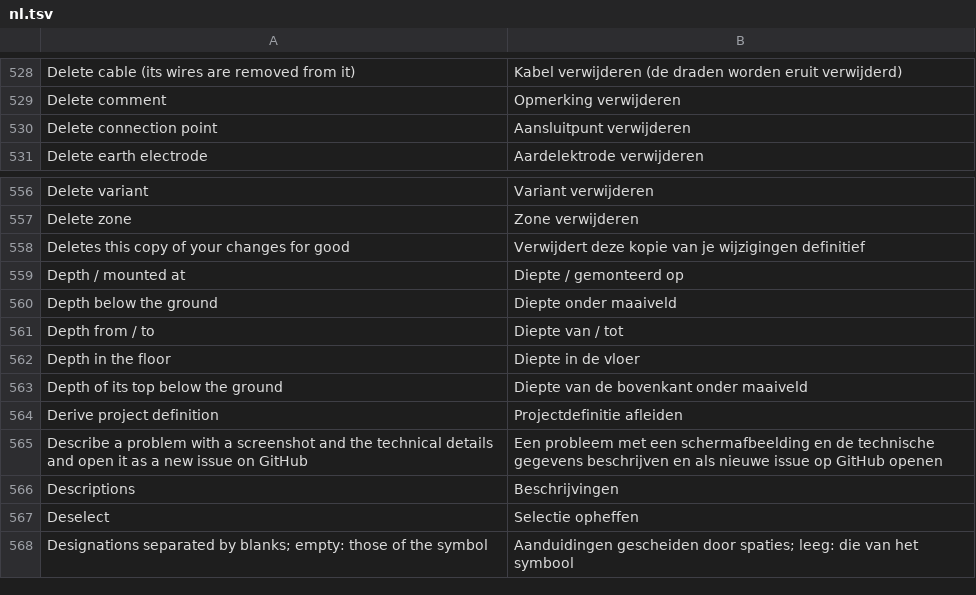
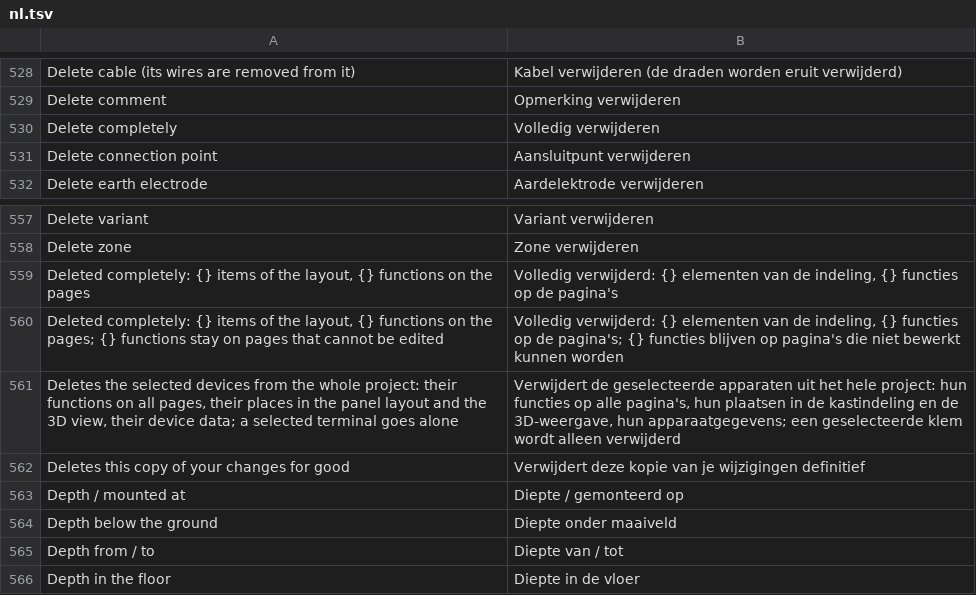
Before and after one commit to nilres/OpenECraft, a TSV file: crates/openecraft-i18n/src/catalog/editor/nl.tsv, drawn as a sheet; only a part is shown, gaps mark what is left out; the shorter side is filled out with more unchanged rows.

```diff
--- a/crates/openecraft-i18n/src/catalog/editor/nl.tsv
+++ b/crates/openecraft-i18n/src/catalog/editor/nl.tsv
@@ -529,2 +529,3 @@ Delete cable (its wires are removed from it)	Kabel verwijderen (de draden worden
 Delete comment	Opmerking verwijderen
+Delete completely	Volledig verwijderen
 Delete connection point	Aansluitpunt verwijderen
@@ -557,2 +558,5 @@ Delete variant	Variant verwijderen
 Delete zone	Zone verwijderen
+Deleted completely: {} items of the layout, {} functions on the pages	Volledig verwijderd: {} elementen van de indeling, {} functies op de pagina's
+Deleted completely: {} items of the layout, {} functions on the pages; {} functions stay on pages that cannot be edited	Volledig verwijderd: {} elementen van de indeling, {} functies op de pagina's; {} functies blijven op pagina's die niet bewerkt kunnen worden
+Deletes the selected devices from the whole project: their functions on all pages, their places in the panel layout and the 3D view, their device data; a selected terminal goes alone	Verwijdert de geselecteerde apparaten uit het hele project: hun functies op alle pagina's, hun plaatsen in de kastindeling en de 3D-weergave, hun apparaatgegevens; een geselecteerde klem wordt alleen verwijderd
 Deletes this copy of your changes for good	Verwijdert deze kopie van je wijzigingen definitief
```
Also changed, not shown: crates/openecraft-i18n/src/catalog/editor/it.tsv, crates/openecraft-i18n/src/catalog/editor/ja.tsv, 54 other files.
